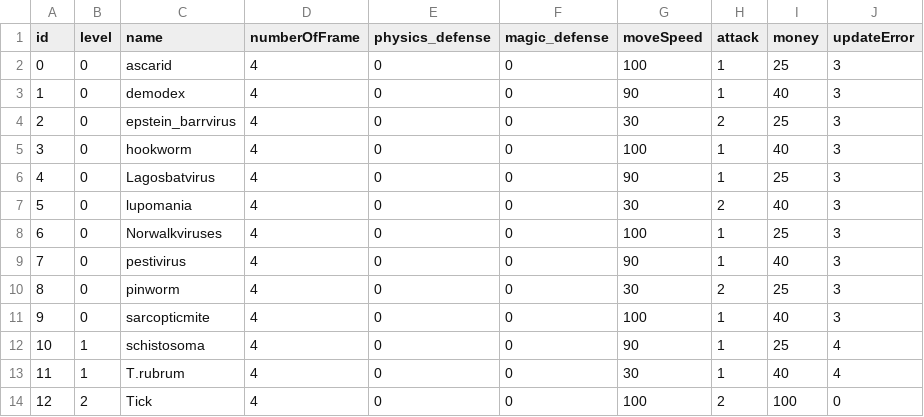
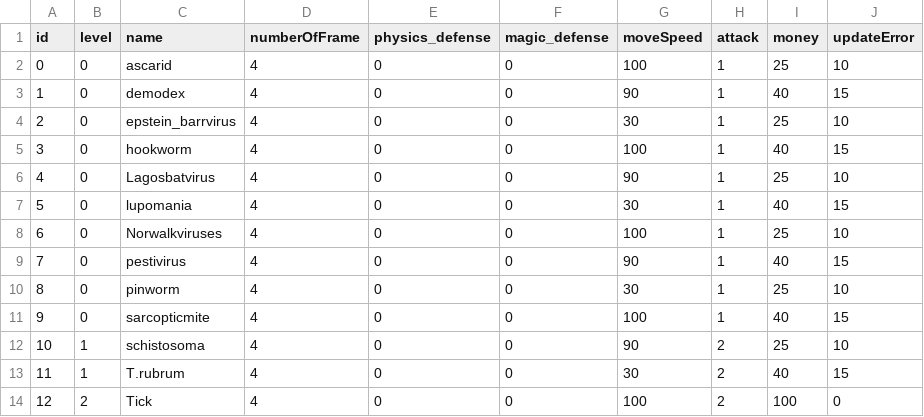
Before and after one commit to babyloli/baby, a CSV file: Resources/data/monsters.csv, drawn as a sheet.

```diff
--- a/Resources/data/monsters.csv
+++ b/Resources/data/monsters.csv
@@ -1,14 +1,14 @@
 id,level,name,numberOfFrame,physics_defense,magic_defense,moveSpeed,attack,money,updateError
-0,0,ascarid,4,0,0,100,1,25,3
-1,0,demodex,4,0,0,90,1,40,3
-2,0,epstein_barrvirus,4,0,0,30,2,25,3
-3,0,hookworm,4,0,0,100,1,40,3
-4,0,Lagosbatvirus,4,0,0,90,1,25,3
-5,0,lupomania,4,0,0,30,2,40,3
-6,0,Norwalkviruses,4,0,0,100,1,25,3
-7,0,pestivirus,4,0,0,90,1,40,3
-8,0,pinworm,4,0,0,30,2,25,3
-9,0,sarcopticmite,4,0,0,100,1,40,3
-10,1,schistosoma,4,0,0,90,1,25,4
-11,1,T.rubrum,4,0,0,30,1,40,4
+0,0,ascarid,4,0,0,100,1,25,10
+1,0,demodex,4,0,0,90,1,40,15
+2,0,epstein_barrvirus,4,0,0,30,1,25,10
+3,0,hookworm,4,0,0,100,1,40,15
+4,0,Lagosbatvirus,4,0,0,90,1,25,10
+5,0,lupomania,4,0,0,30,1,40,15
+6,0,Norwalkviruses,4,0,0,100,1,25,10
+7,0,pestivirus,4,0,0,90,1,40,15
+8,0,pinworm,4,0,0,30,1,25,10
+9,0,sarcopticmite,4,0,0,100,1,40,15
+10,1,schistosoma,4,0,0,90,2,25,10
+11,1,T.rubrum,4,0,0,30,2,40,15
 12,2,Tick,4,0,0,100,2,100,0
```
Also changed, not shown: Resources/data/towerDesign.csv, 8 other files.
